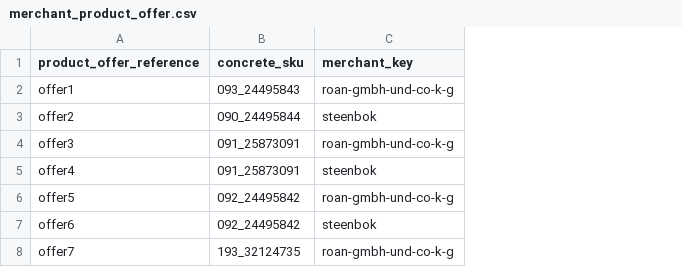
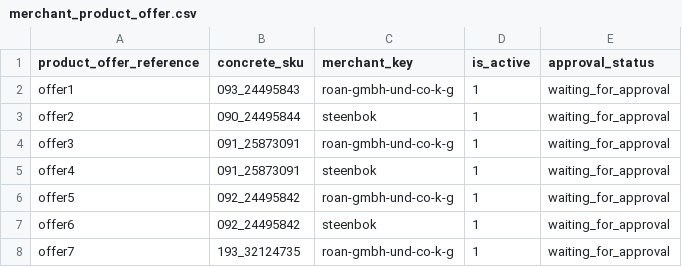
Before and after one commit to spryker/merchant-product-offer-data-import, a CSV file: data/import/merchant_product_offer.csv, drawn as a sheet; the diff names each change by its address in the sheet, - before the commit and + after, or states it on an @@ line.

Commit message:
MP-1444: Added Offer Status. Updated tests.

```diff
--- a/data/import/merchant_product_offer.csv
+++ b/data/import/merchant_product_offer.csv
+column D (is_active), rows 2-8: all 1
+column E (approval_status), rows 2-8: all waiting_for_approval
```
Also changed, not shown: 3 other files.
